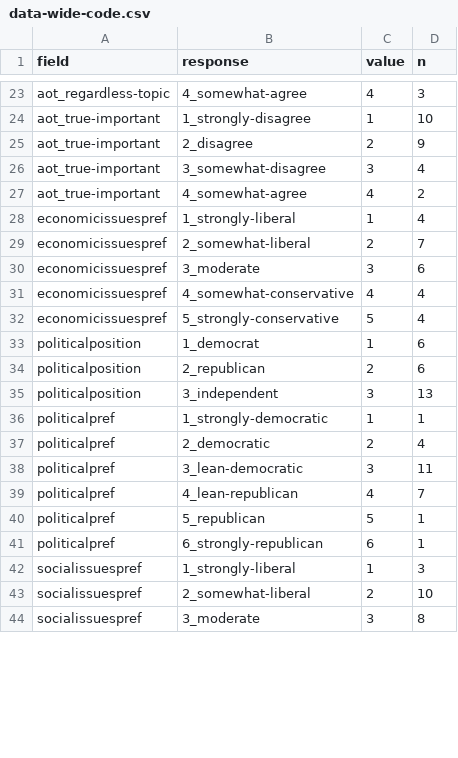
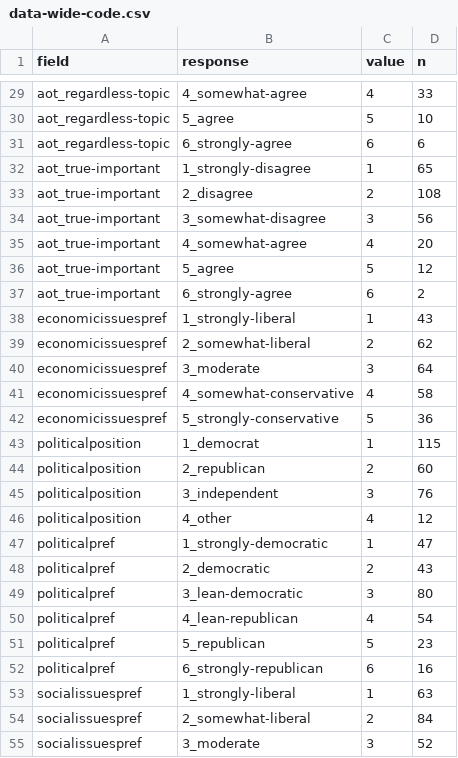
Before and after one commit to hauselin/will-smith, a CSV file: study03_monkeypox/data/clean/data-wide-code.csv, drawn as a sheet; only a part is shown, gaps mark what is left out; addresses are those after the commit; the diff covers the shown part only; the diff names each change by its address in the sheet, - before the commit and + after, or states it on an @@ line.

```diff
--- a/study03_monkeypox/data/clean/data-wide-code.csv
+++ b/study03_monkeypox/data/clean/data-wide-code.csv
-D29 (n): 3
+D29 (n): 33
+row 30: aot_regardless-topic | 5_agree | 5 | 10
+row 31: aot_regardless-topic | 6_strongly-agree | 6 | 6
-D32 (n): 10
+D32 (n): 65
-D33 (n): 9
+D33 (n): 108
-D34 (n): 4
+D34 (n): 56
-D35 (n): 2
+D35 (n): 20
+row 36: aot_true-important | 5_agree | 5 | 12
+row 37: aot_true-important | 6_strongly-agree | 6 | 2
-D38 (n): 4
+D38 (n): 43
-D39 (n): 7
+D39 (n): 62
-D40 (n): 6
+D40 (n): 64
-D41 (n): 4
+D41 (n): 58
-D42 (n): 4
+D42 (n): 36
-D43 (n): 6
+D43 (n): 115
-D44 (n): 6
+D44 (n): 60
-D45 (n): 13
+D45 (n): 76
+row 46: politicalposition | 4_other | 4 | 12
-D47 (n): 1
+D47 (n): 47
-D48 (n): 4
+D48 (n): 43
-D49 (n): 11
+D49 (n): 80
-D50 (n): 7
+D50 (n): 54
-D51 (n): 1
+D51 (n): 23
-D52 (n): 1
+D52 (n): 16
-D53 (n): 3
+D53 (n): 63
-D54 (n): 10
+D54 (n): 84
-D55 (n): 8
+D55 (n): 52
```
Also changed, not shown: 6 added rows and 23 edited cells elsewhere in this file, study03_monkeypox/data/raw/e0j5KD_entity_info.csv, 13 other files.
